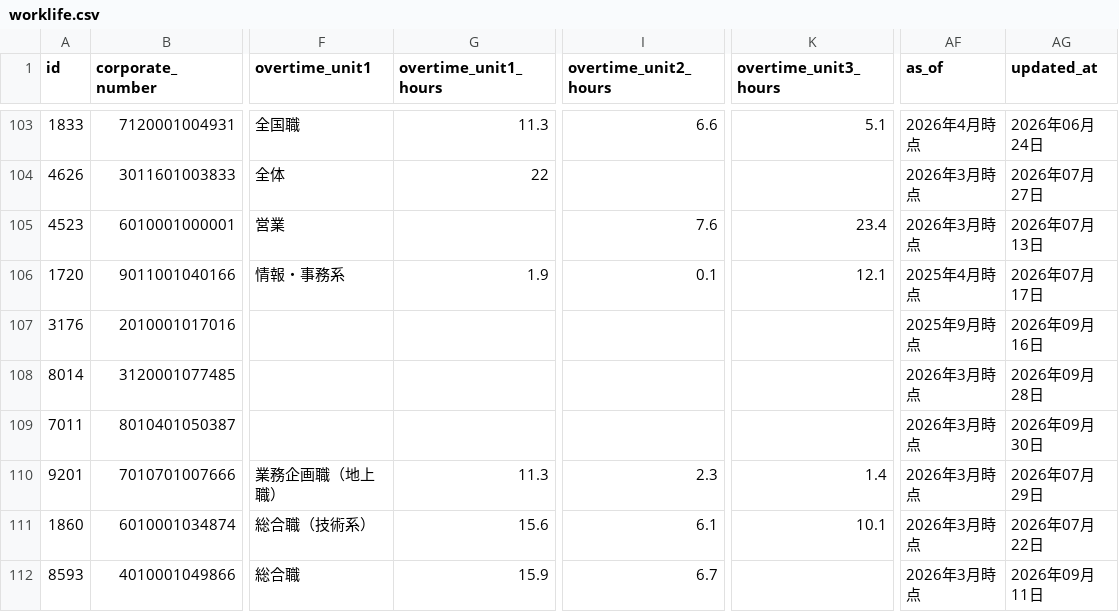
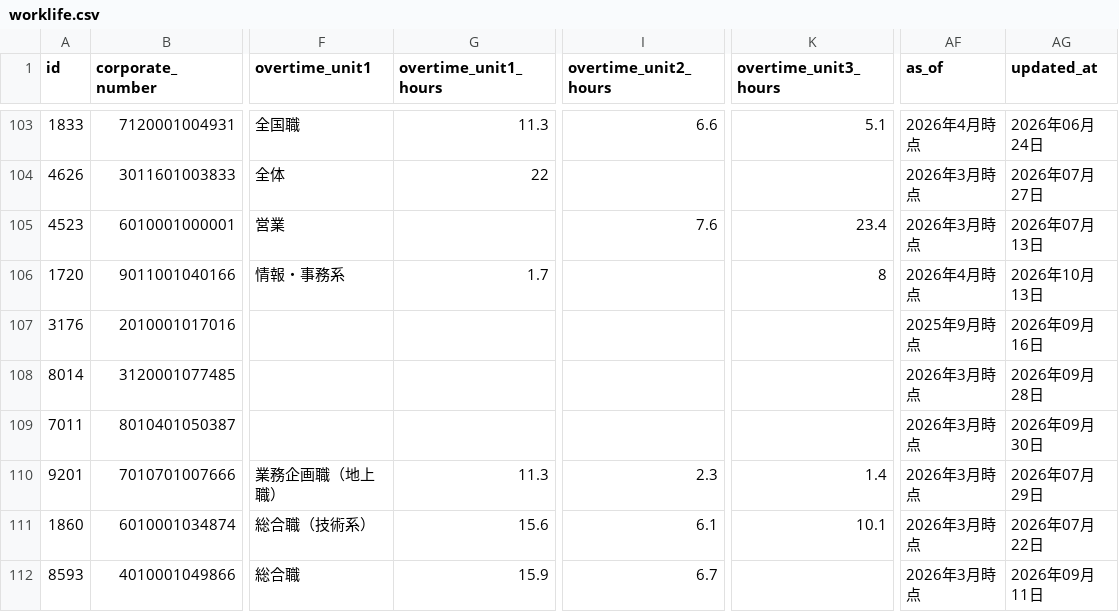
Before and after one commit to varmil/nenshu, a CSV file: pipeline/data/worklife.csv, drawn as a sheet; only a part is shown, gaps mark what is left out; the diff covers the shown part only; the diff names each change by its address in the sheet, - before the commit and + after, or states it on an @@ line.

```diff
--- a/pipeline/data/worklife.csv
+++ b/pipeline/data/worklife.csv
-G106 (overtime_unit1_hours): 1.9
+G106 (overtime_unit1_hours): 1.7
-I106 (overtime_unit2_hours): 0.1
+I106 (overtime_unit2_hours): (empty)
-K106 (overtime_unit3_hours): 12.1
+K106 (overtime_unit3_hours): 8
-AF106 (as_of): 2025年4月時点
+AF106 (as_of): 2026年4月時点
-AG106 (updated_at): 2026年07月17日
+AG106 (updated_at): 2026年10月13日
```
Also changed, not shown: 1 added row and 55 edited cells elsewhere in this file, 5 other files.
